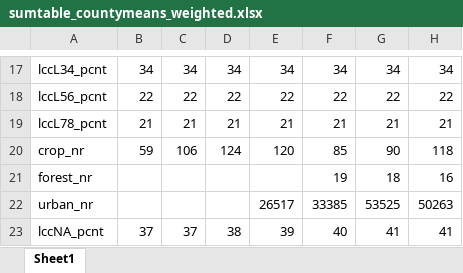
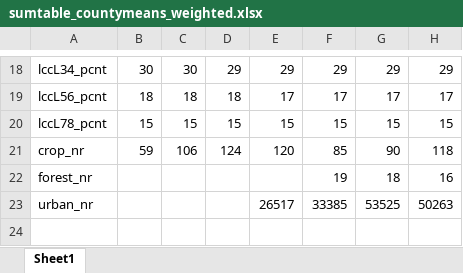
Before and after one commit to mwibbenmeyer/land-use, an Excel workbook: results/initial_descriptives/combined/sumtable_countymeans_weighted.xlsx, sheet Sheet1, drawn as a sheet; only a part is shown, gaps mark what is left out; values as stored, in another font and other column widths than the file's, no borders; removed rows and columns are numbered as before the commit, all else as after; the diff covers the shown part only; the diff names each change by its address in the sheet, - before the commit and + after, or states it on an @@ line.

```diff
--- a/results/initial_descriptives/combined/sumtable_countymeans_weighted.xlsx (sheet Sheet1)
+++ b/results/initial_descriptives/combined/sumtable_countymeans_weighted.xlsx (sheet Sheet1)
-B18: 34
+B18: 30
-C18: 34
+C18: 30
-D18: 34
+D18: 29
-E18: 34
+E18: 29
-F18: 34
+F18: 29
-G18: 34
+G18: 29
-H18: 34
+H18: 29
-B19: 22
+B19: 18
-C19: 22
+C19: 18
-D19: 22
+D19: 18
-E19: 22
+E19: 17
-F19: 22
+F19: 17
-G19: 22
+G19: 17
-H19: 22
+H19: 17
-B20: 21
+B20: 15
-C20: 21
+C20: 15
-D20: 21
+D20: 15
-E20: 21
+E20: 15
-F20: 21
+F20: 15
-G20: 21
+G20: 15
-H20: 21
+H20: 15
-row 23: lccNA_pcnt | 37 | 37 | 38 | 39 | 40 | 41 | 41
```
Also changed, not shown: 1 added row and 63 edited cells elsewhere in this sheet, results/initial_descriptives/combined/landu_lcc_totalarea.xlsx, results/initial_descriptives/combined/sumtable_countymeans.xlsx, 7 other files.
